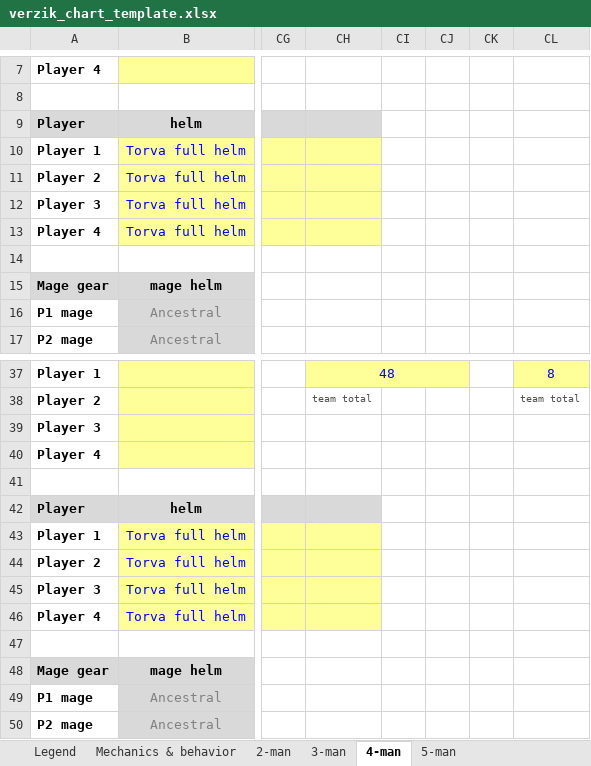
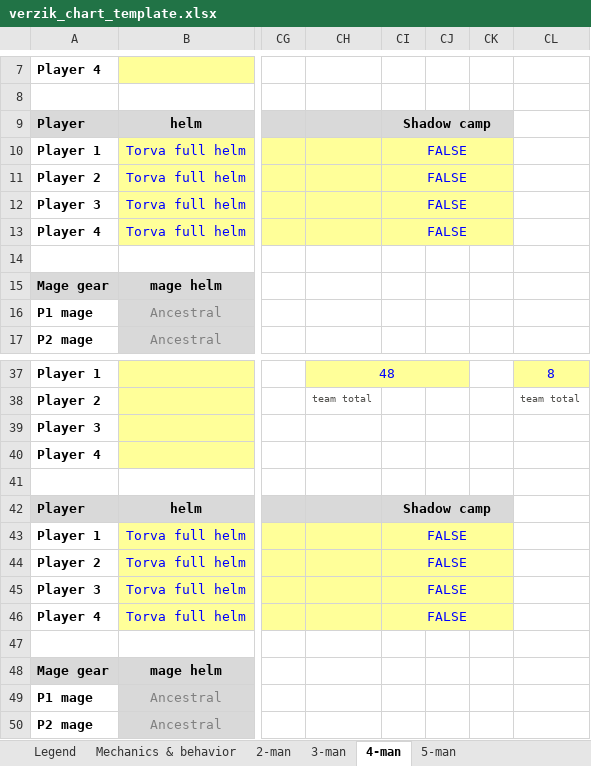
Before and after one commit to degen19/verzikSim.JS, an Excel workbook: verzik_chart_template.xlsx, sheet 4-man, drawn as a sheet; only a part is shown, gaps mark what is left out; values as stored, in another font and other column widths than the file's, no borders; conditional formats not drawn; the diff names each change by its address in the sheet, - before the commit and + after, or states it on an @@ line.

```diff
--- a/verzik_chart_template.xlsx (sheet 4-man)
+++ b/verzik_chart_template.xlsx (sheet 4-man)
-CI9: (empty)
+CI9: Shadow camp
-CI9 fill: none
+CI9 fill: #D9D9D9
+CI9:CK9 merged
-CI10:CI13: (empty)
+CI10:CI13: FALSE
-CI10:CI13 fill: none
+CI10:CI13 fill: #FFFF99
+CI10:CK10 merged
+CI11:CK11 merged
+CI12:CK12 merged
+CI13:CK13 merged
-CI42: (empty)
+CI42: Shadow camp
-CI42 fill: none
+CI42 fill: #D9D9D9
+CI42:CK42 merged
-CI43:CI46: (empty)
+CI43:CI46: FALSE
-CI43:CI46 fill: none
+CI43:CI46 fill: #FFFF99
+CI43:CK43 merged
+CI44:CK44 merged
+CI45:CK45 merged
+CI46:CK46 merged
```
Also changed, not shown: sheet 5-man, sheet 3-man, 1 other file.
